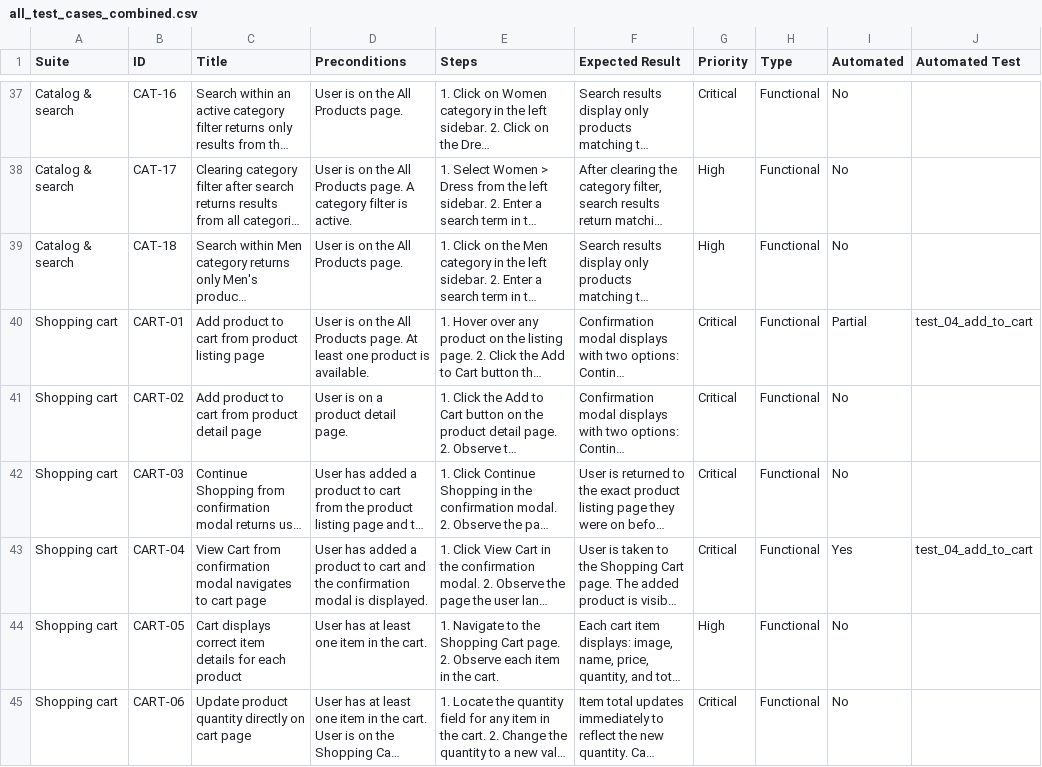
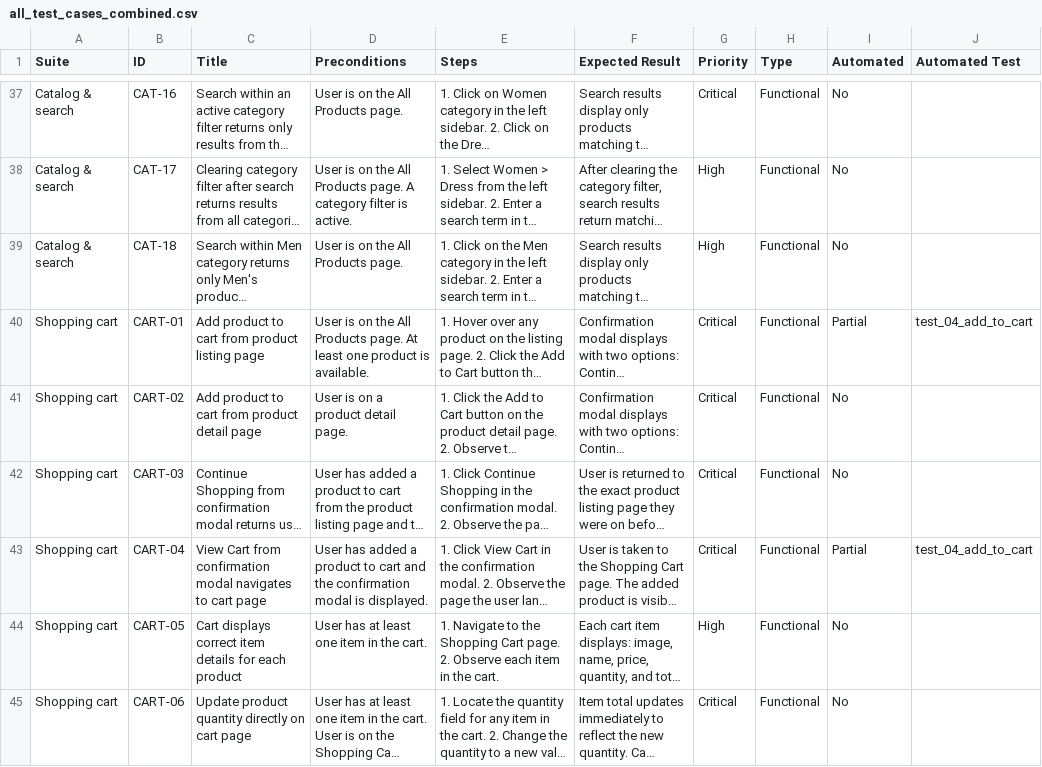
Before and after one commit to keonikaku/automation, a CSV file: test-cases/all_test_cases_combined.csv, drawn as a sheet; only a part is shown, gaps mark what is left out; long unchanged cells end in …; the diff names each change by its address in the sheet, - before the commit and + after, or states it on an @@ line.

```diff
--- a/test-cases/all_test_cases_combined.csv
+++ b/test-cases/all_test_cases_combined.csv
-I43 (Automated): Yes
+I43 (Automated): Partial
```
Also changed, not shown: 5 other files.
